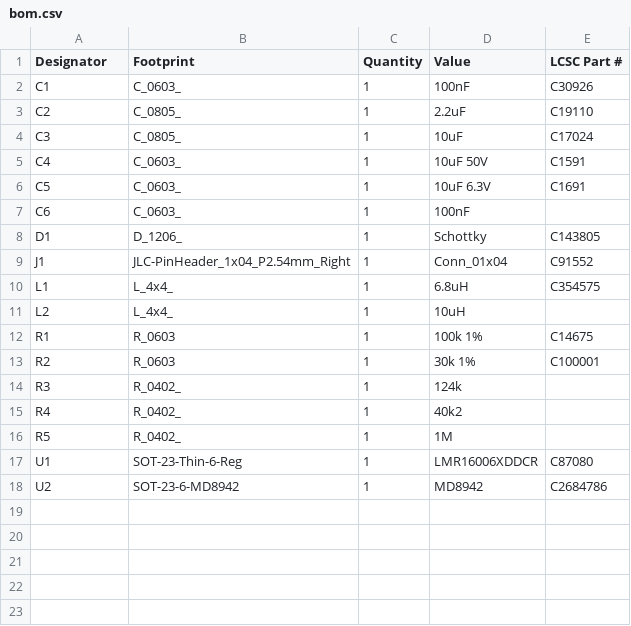
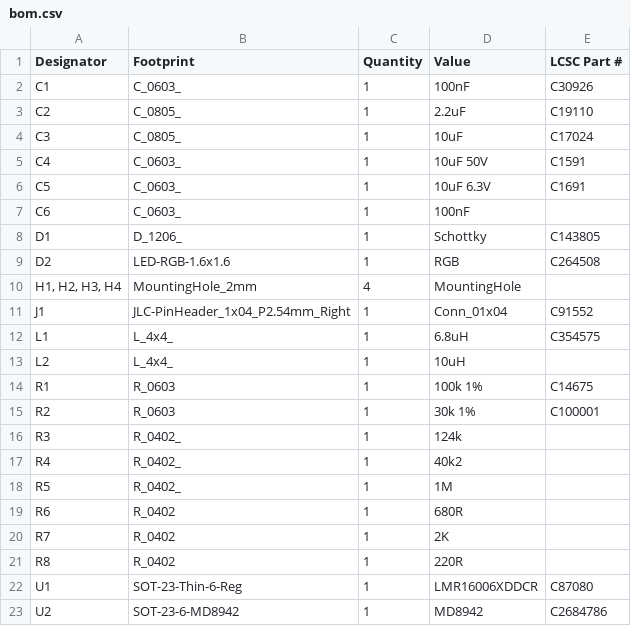
Before and after one commit to revk/KiCad-Parts, a CSV file: PCB/Reference/production/bom.csv, drawn as a sheet; the diff names each change by its address in the sheet, - before the commit and + after, or states it on an @@ line.

```diff
--- a/PCB/Reference/production/bom.csv
+++ b/PCB/Reference/production/bom.csv
+row 9: D2 | LED-RGB-1.6x1.6 | 1 | RGB | C264508
+row 10: H1, H2, H3, H4 | MountingHole_2mm | 4 | MountingHole
+row 19: R6 | R_0402 | 1 | 680R
+row 20: R7 | R_0402 | 1 | 2K
+row 21: R8 | R_0402 | 1 | 220R
```
Also changed, not shown: PCB/Reference/production/positions.csv, 30 other files.
